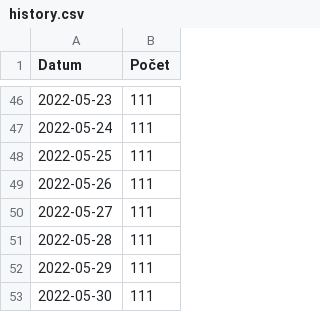
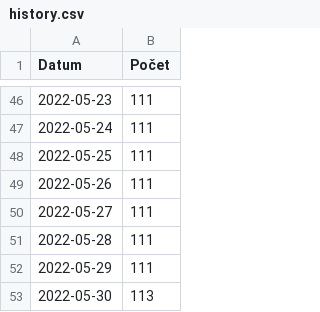
Before and after one commit to pionyr/seznam-datovek, a CSV file: history.csv, drawn as a sheet; only a part is shown, gaps mark what is left out.

```diff
--- a/history.csv
+++ b/history.csv
@@ -52,2 +52,2 @@ Datum,Počet
 2022-05-29,111
-2022-05-30,111
+2022-05-30,113
```
Also changed, not shown: datovky.csv, 5 other files.
